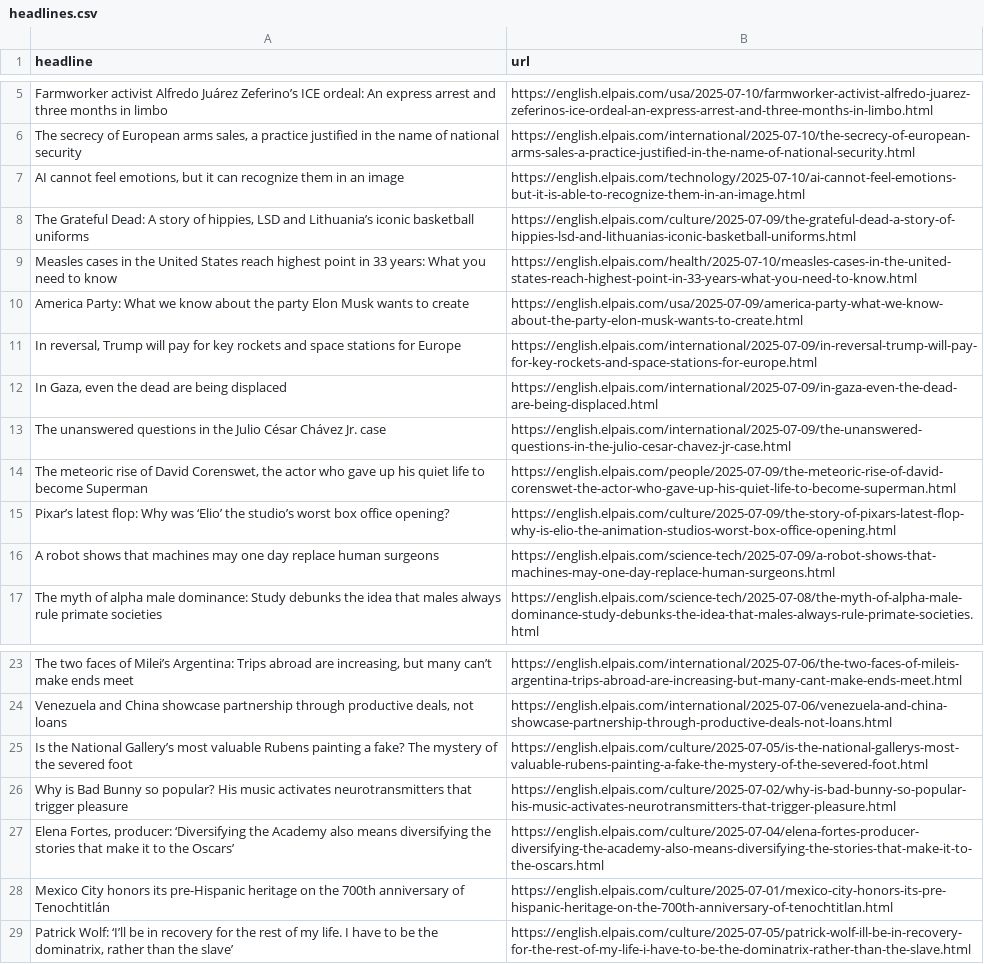
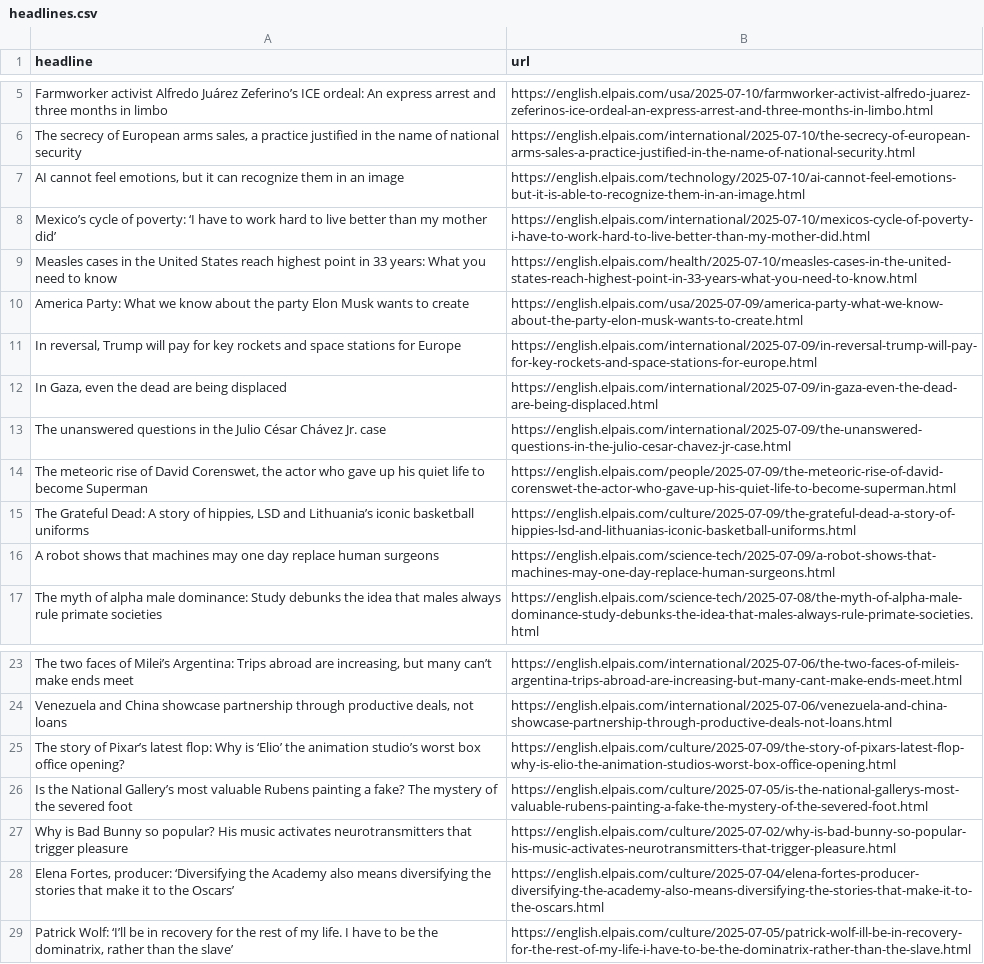
Before and after one commit to sa3991/el-pais-autoscraper, a CSV file: headlines.csv, drawn as a sheet; only a part is shown, gaps mark what is left out; removed rows and columns are numbered as before the commit, all else as after; the diff names each change by its address in the sheet, - before the commit and + after, or states it on an @@ line.

```diff
--- a/headlines.csv
+++ b/headlines.csv
+row 8: Mexico’s cycle of poverty: ‘I have to work hard to live better than my mother did’ | https://english.elpais.com/international/2025-07-10/mexicos-cycle-of-poverty-i-have-to-work-hard-to-live-better-than-my-mother-did.html
-row 15: Pixar’s latest flop: Why was ‘Elio’ the studio’s worst box office opening? | https://english.elpais.com/culture/2025-07-09/the-story-of-pixars-latest-flop-why-is-elio-the-animation-studios-worst-box-office-opening.html
@@ row 8 moved to row 15: The Grateful Dead: A story of hippies, L… @@
+row 25: The story of Pixar’s latest flop: Why is ‘Elio’ the animation studio’s worst box office opening? | https://english.elpais.com/culture/2025-07-09/the-story-of-pixars-latest-flop-why-is-elio-the-animation-studios-worst-box-office-opening.html
-row 28: Mexico City honors its pre-Hispanic heritage on the 700th anniversary of Tenochtitlán | https://english.elpais.com/culture/2025-07-01/mexico-city-honors-its-pre-hispanic-heritage-on-the-700th-anniversary-of-tenochtitlan.html
```
